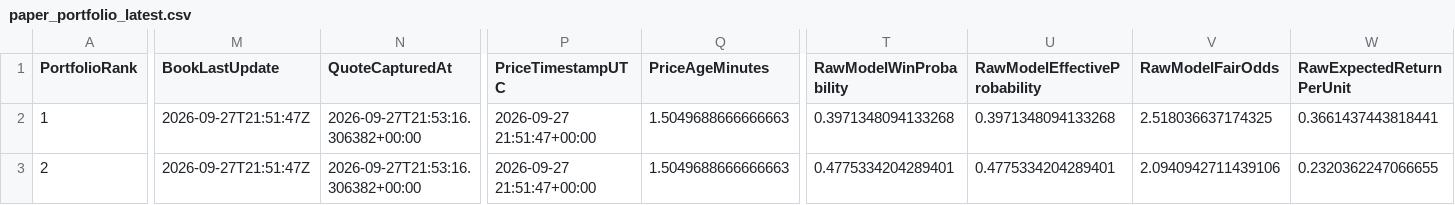
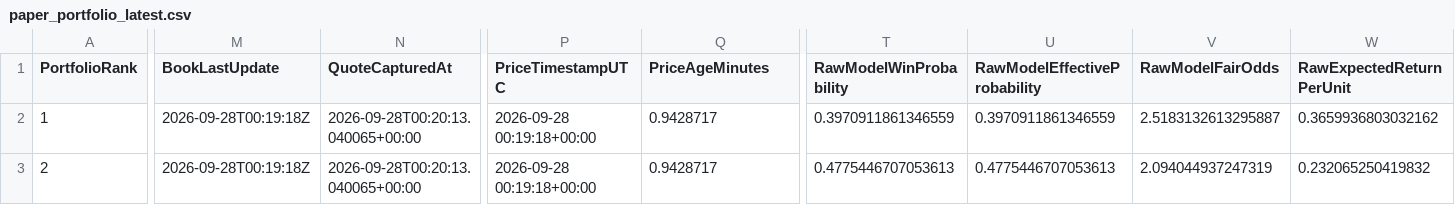
Before and after one commit to mkcesc1988/epl-prediction-engine, a CSV file: data/processed/paper_portfolio_latest.csv, drawn as a sheet; only a part is shown, gaps mark what is left out; the diff covers the shown part only; the diff names each change by its address in the sheet, - before the commit and + after, or states it on an @@ line.

```diff
--- a/data/processed/paper_portfolio_latest.csv
+++ b/data/processed/paper_portfolio_latest.csv
-M2:M3 (BookLastUpdate): 2026-09-27T21:51:47Z
+M2:M3 (BookLastUpdate): 2026-09-28T00:19:18Z
-N2:N3 (QuoteCapturedAt): 2026-09-27T21:53:16.306382+00:00
+N2:N3 (QuoteCapturedAt): 2026-09-28T00:20:13.040065+00:00
-P2:P3 (PriceTimestampUTC): 2026-09-27 21:51:47+00:00
+P2:P3 (PriceTimestampUTC): 2026-09-28 00:19:18+00:00
-Q2:Q3 (PriceAgeMinutes): 1.5049688666666663
+Q2:Q3 (PriceAgeMinutes): 0.9428717
-T2 (RawModelWinProbability): 0.3971348094133268
+T2 (RawModelWinProbability): 0.3970911861346559
-U2 (RawModelEffectiveProbability): 0.3971348094133268
+U2 (RawModelEffectiveProbability): 0.3970911861346559
-V2 (RawModelFairOdds): 2.518036637174325
+V2 (RawModelFairOdds): 2.5183132613295887
-W2 (RawExpectedReturnPerUnit): 0.3661437443818441
+W2 (RawExpectedReturnPerUnit): 0.3659936803032162
-T3 (RawModelWinProbability): 0.4775334204289401
+T3 (RawModelWinProbability): 0.4775446707053613
-U3 (RawModelEffectiveProbability): 0.4775334204289401
+U3 (RawModelEffectiveProbability): 0.4775446707053613
-V3 (RawModelFairOdds): 2.0940942711439106
+V3 (RawModelFairOdds): 2.094044937247319
-W3 (RawExpectedReturnPerUnit): 0.2320362247066655
+W3 (RawExpectedReturnPerUnit): 0.232065250419832
```
Also changed, not shown: 72 edited cells elsewhere in this file, data/history/clv_report.csv, data/history/prediction_history.csv, 12 other files.
